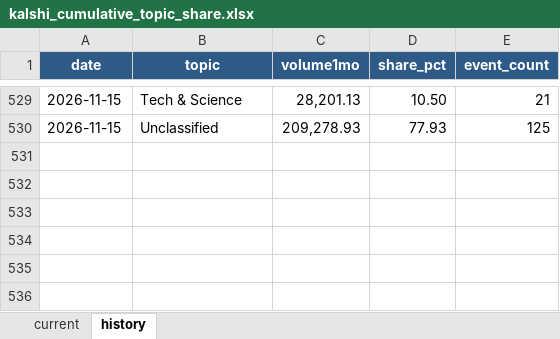
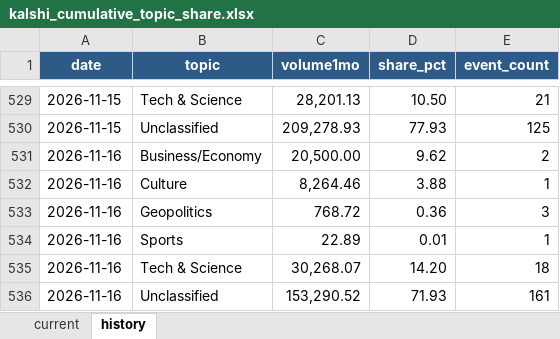
Before and after one commit to meiyaobuyao123-hash/testchatgpthybrid, an Excel workbook: docs/data/kalshi_cumulative_topic_share.xlsx, sheet history, drawn as a sheet; only a part is shown, gaps mark what is left out; values as stored, in another font and other column widths than the file's, no borders; the diff names each change by its address in the sheet, - before the commit and + after, or states it on an @@ line.

```diff
--- a/docs/data/kalshi_cumulative_topic_share.xlsx (sheet history)
+++ b/docs/data/kalshi_cumulative_topic_share.xlsx (sheet history)
+row 531: 2026-11-16 | Business/Economy | 20,500.00 | 9.62 | 2
+row 532: 2026-11-16 | Culture | 8,264.46 | 3.88 | 1
+row 533: 2026-11-16 | Geopolitics | 768.72 | 0.36 | 3
+row 534: 2026-11-16 | Sports | 22.89 | 0.01 | 1
+row 535: 2026-11-16 | Tech & Science | 30,268.07 | 14.20 | 18
+row 536: 2026-11-16 | Unclassified | 153,290.52 | 71.93 | 161
```
Also changed, not shown: sheet current, docs/data/polymarket_30d_topic_share.xlsx, 8 other files.
